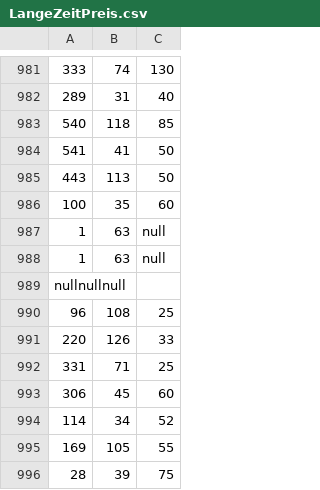
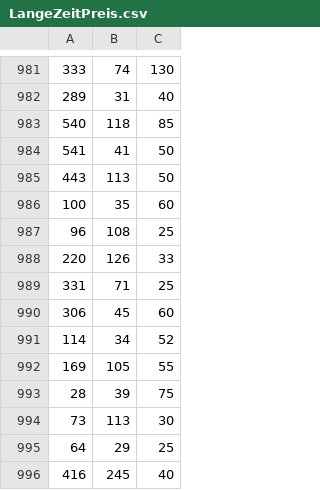
Before and after one commit to basecamp-uhh/animal-viewer, a CSV file: resources/LangeZeitPreis.csv, drawn as a sheet; only a part is shown, gaps mark what is left out; the shorter side is filled out with more unchanged rows; the diff names each change by its address in the sheet, - before the commit and + after, or states it on an @@ line.

Commit message:
LangeZeitPreis CSV ohne Testobjekte

```diff
--- a/resources/LangeZeitPreis.csv
+++ b/resources/LangeZeitPreis.csv
-row 987: 1 | 63 | null
-row 988: 1 | 63 | null
-row 989: nullnullnull
```
